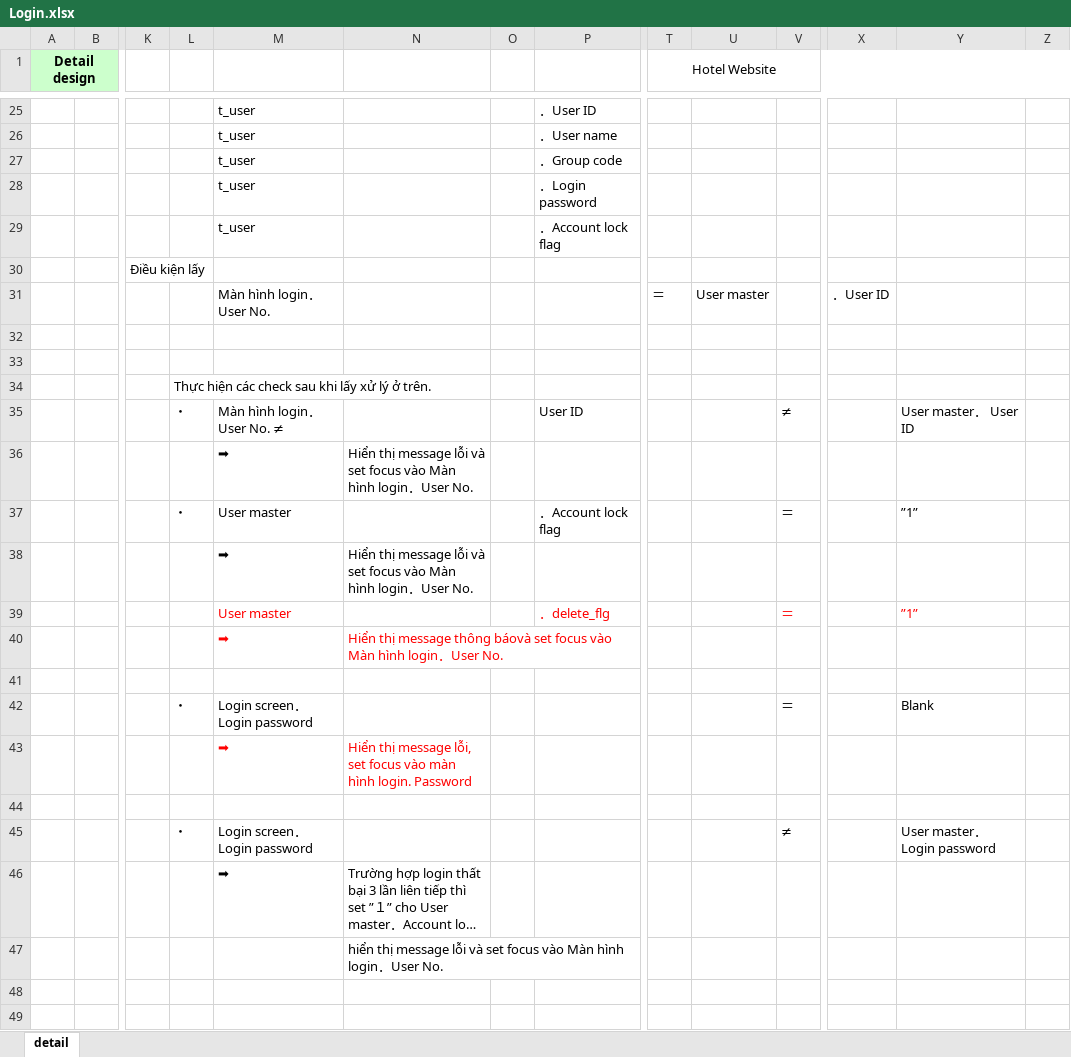
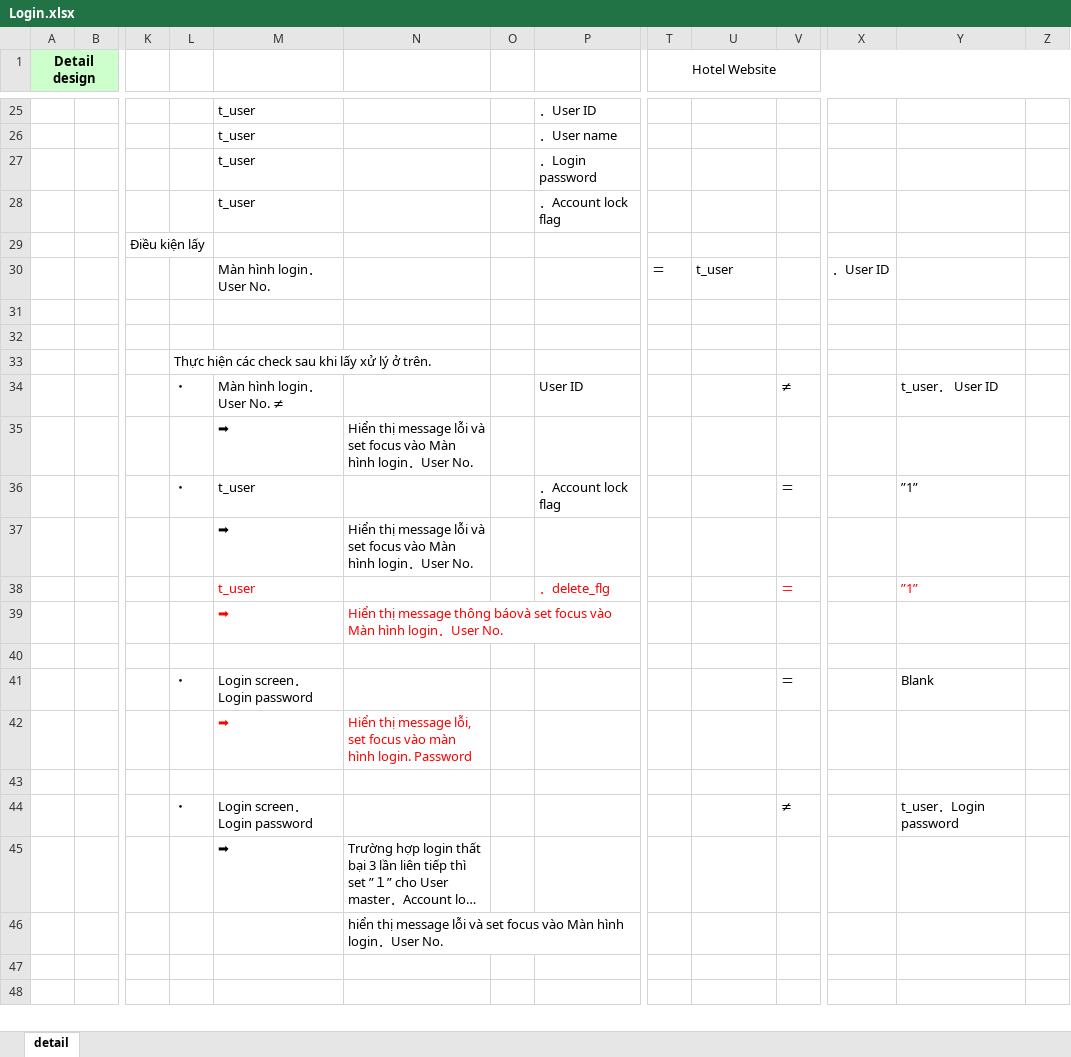
Before and after one commit to hungnv3695/Final_Project, an Excel workbook: Documents/Detail Design/K0003_Login/Login.xlsx, sheet detail, drawn as a sheet; only a part is shown, gaps mark what is left out; long unchanged cells end in …; values as stored, in another font and other column widths than the file's, no borders; removed rows and columns are numbered as before the commit, all else as after; rows hold the shown columns only; the diff names each change by its address in the sheet, - before the commit and + after, or states it on an @@ line.

Commit message:
sua dieu kien join

```diff
--- a/Documents/Detail Design/K0003_Login/Login.xlsx (sheet detail)
+++ b/Documents/Detail Design/K0003_Login/Login.xlsx (sheet detail)
-row 27:  |  |  |  | t_user |  |  | ．Group code
-U30: User master
+U30: t_user
-Y34: User master． User ID
+Y34: t_user． User ID
-M36: User master
+M36: t_user
-M38: User master
+M38: t_user
-Y44: User master．Login password
+Y44: t_user．Login password
```
